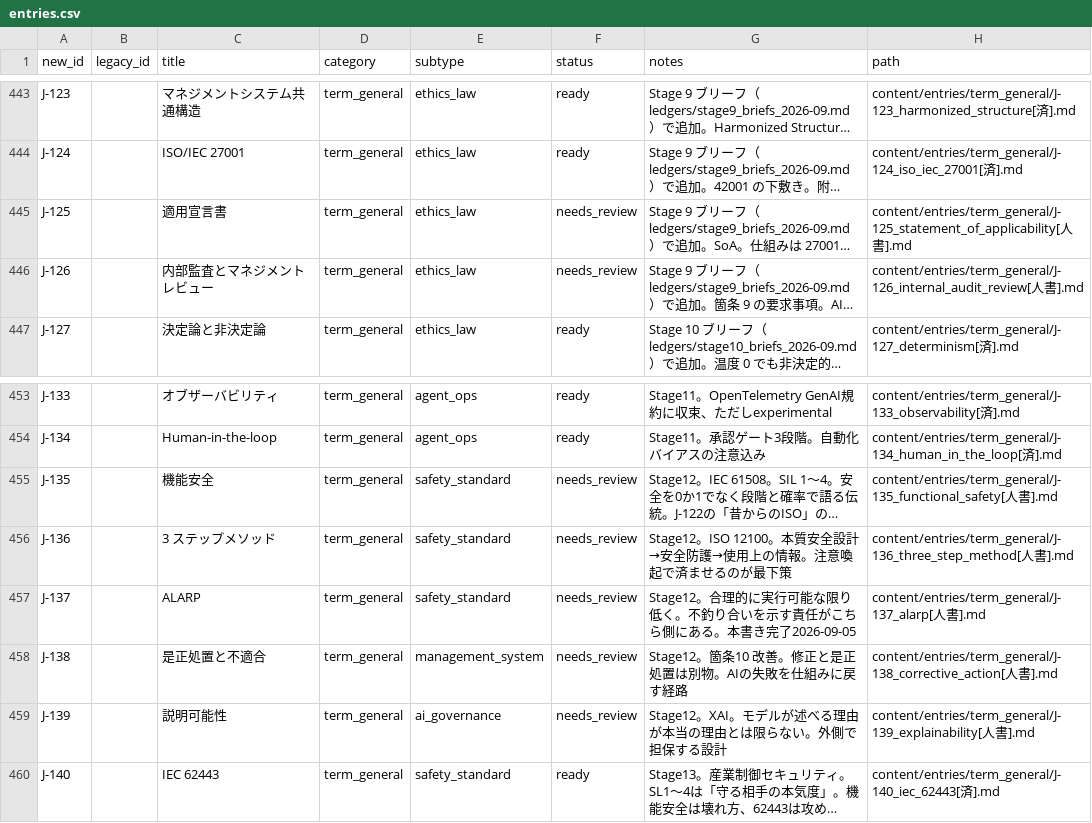
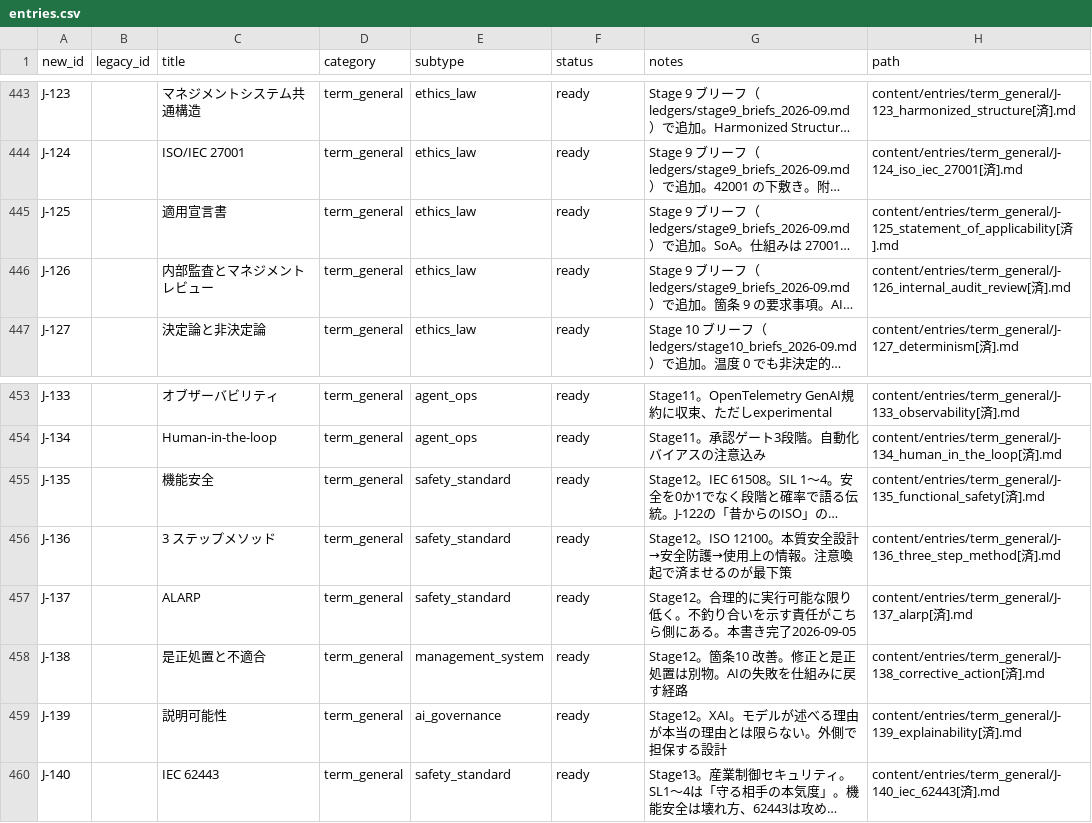
Before and after one commit to Taguchi-1989/VibeCodingDictionary, a CSV file: ledgers/entries.csv, drawn as a sheet; only a part is shown, gaps mark what is left out; long unchanged cells end in …; the diff names each change by its address in the sheet, - before the commit and + after, or states it on an @@ line.

```diff
--- a/ledgers/entries.csv
+++ b/ledgers/entries.csv
-F445:F446 (status): needs_review
+F445:F446 (status): ready
-H445 (path): content/entries/term_general/J-125_statement_of_applicability[人書].md
+H445 (path): content/entries/term_general/J-125_statement_of_applicability[済].md
-H446 (path): content/entries/term_general/J-126_internal_audit_review[人書].md
+H446 (path): content/entries/term_general/J-126_internal_audit_review[済].md
-F455:F459 (status): needs_review
+F455:F459 (status): ready
-H455 (path): content/entries/term_general/J-135_functional_safety[人書].md
+H455 (path): content/entries/term_general/J-135_functional_safety[済].md
-H456 (path): content/entries/term_general/J-136_three_step_method[人書].md
+H456 (path): content/entries/term_general/J-136_three_step_method[済].md
-H457 (path): content/entries/term_general/J-137_alarp[人書].md
+H457 (path): content/entries/term_general/J-137_alarp[済].md
-H458 (path): content/entries/term_general/J-138_corrective_action[人書].md
+H458 (path): content/entries/term_general/J-138_corrective_action[済].md
-H459 (path): content/entries/term_general/J-139_explainability[人書].md
+H459 (path): content/entries/term_general/J-139_explainability[済].md
```
Also changed, not shown: 9 other files.
